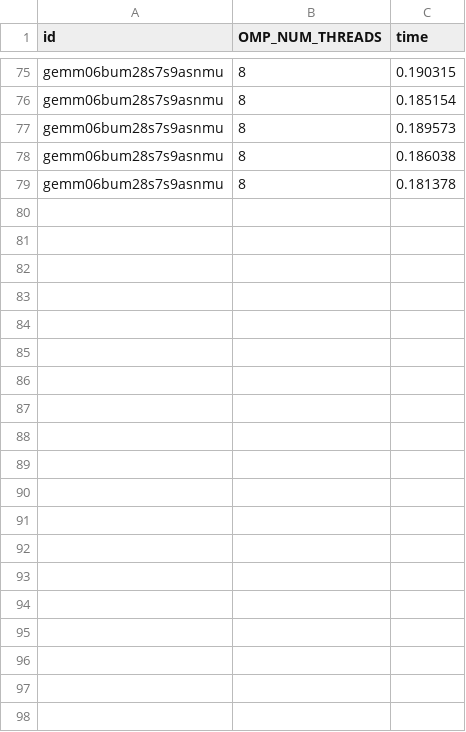
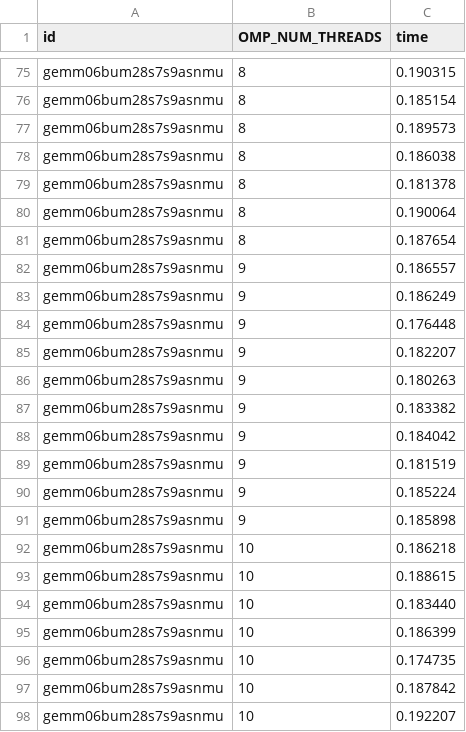
Before and after one commit to nickhinderer/tuning, a CSV file: build/run.csv, drawn as a sheet; only a part is shown, gaps mark what is left out; the diff covers the shown part only; the diff names each change by its address in the sheet, - before the commit and + after, or states it on an @@ line.

```diff
--- a/build/run.csv
+++ b/build/run.csv
+row 80: gemm06bum28s7s9asnmu | 8 | 0.190064
+row 81: gemm06bum28s7s9asnmu | 8 | 0.187654
+row 82: gemm06bum28s7s9asnmu | 9 | 0.186557
+row 83: gemm06bum28s7s9asnmu | 9 | 0.186249
+row 84: gemm06bum28s7s9asnmu | 9 | 0.176448
+row 85: gemm06bum28s7s9asnmu | 9 | 0.182207
+row 86: gemm06bum28s7s9asnmu | 9 | 0.180263
+row 87: gemm06bum28s7s9asnmu | 9 | 0.183382
+row 88: gemm06bum28s7s9asnmu | 9 | 0.184042
+row 89: gemm06bum28s7s9asnmu | 9 | 0.181519
+row 90: gemm06bum28s7s9asnmu | 9 | 0.185224
+row 91: gemm06bum28s7s9asnmu | 9 | 0.185898
+row 92: gemm06bum28s7s9asnmu | 10 | 0.186218
+row 93: gemm06bum28s7s9asnmu | 10 | 0.188615
+row 94: gemm06bum28s7s9asnmu | 10 | 0.183440
+row 95: gemm06bum28s7s9asnmu | 10 | 0.186399
+row 96: gemm06bum28s7s9asnmu | 10 | 0.174735
+row 97: gemm06bum28s7s9asnmu | 10 | 0.187842
+row 98: gemm06bum28s7s9asnmu | 10 | 0.192207
```
Also changed, not shown: 47 added rows elsewhere in this file, 8 other files.
